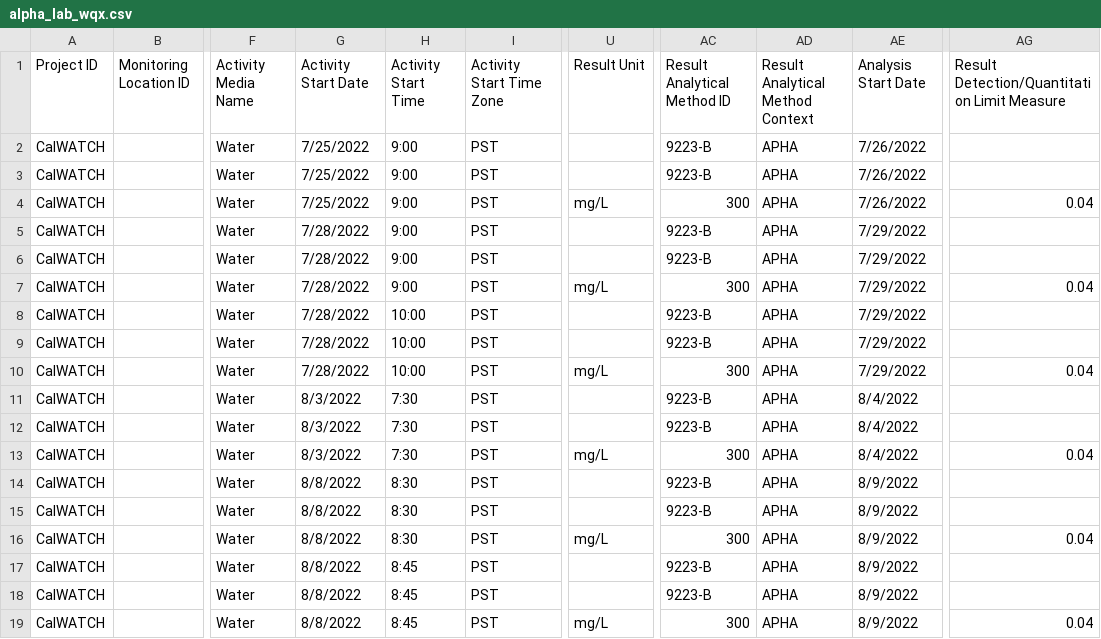
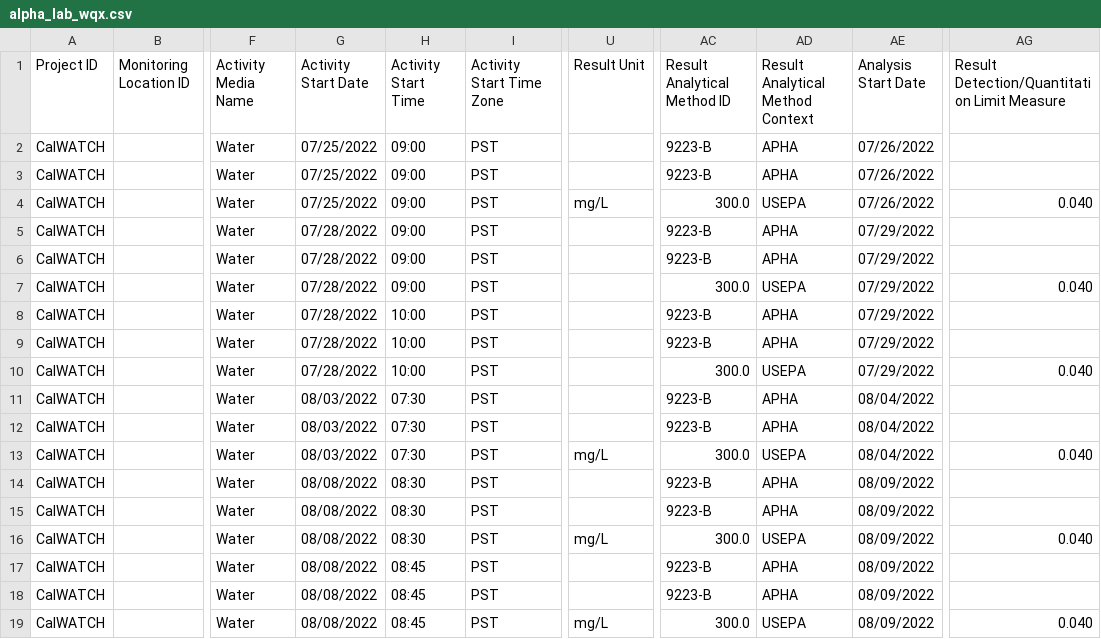
Before and after one commit to FlowWest/bvr_wqx, a CSV file: data/alpha_lab_wqx.csv, drawn as a sheet; only a part is shown, gaps mark what is left out; the diff names each change by its address in the sheet, - before the commit and + after, or states it on an @@ line.

Commit message:
further edits to alpha labs data

```diff
--- a/data/alpha_lab_wqx.csv
+++ b/data/alpha_lab_wqx.csv
-G2:G4 (Activity Start Date): 7/25/2022
+G2:G4 (Activity Start Date): 07/25/2022
-H2:H7 (Activity Start Time): 9:00
+H2:H7 (Activity Start Time): 09:00
-AE2:AE4 (Analysis Start Date): 7/26/2022
+AE2:AE4 (Analysis Start Date): 07/26/2022
-AC4 (Result Analytical Method ID): 300
+AC4 (Result Analytical Method ID): 300.0
-AD4 (Result Analytical Method Context): APHA
+AD4 (Result Analytical Method Context): USEPA
-AG4: 0.04
+AG4: 0.040
-G5:G10 (Activity Start Date): 7/28/2022
+G5:G10 (Activity Start Date): 07/28/2022
-AE5:AE10 (Analysis Start Date): 7/29/2022
+AE5:AE10 (Analysis Start Date): 07/29/2022
-U7 (Result Unit): mg/L
+U7 (Result Unit): (empty)
-AC7 (Result Analytical Method ID): 300
+AC7 (Result Analytical Method ID): 300.0
-AD7 (Result Analytical Method Context): APHA
+AD7 (Result Analytical Method Context): USEPA
-AG7: 0.04
+AG7: 0.040
-U10 (Result Unit): mg/L
+U10 (Result Unit): (empty)
-AC10 (Result Analytical Method ID): 300
+AC10 (Result Analytical Method ID): 300.0
-AD10 (Result Analytical Method Context): APHA
+AD10 (Result Analytical Method Context): USEPA
-AG10: 0.04
+AG10: 0.040
-G11:G13 (Activity Start Date): 8/3/2022
+G11:G13 (Activity Start Date): 08/03/2022
-H11:H13 (Activity Start Time): 7:30
+H11:H13 (Activity Start Time): 07:30
-AE11:AE13 (Analysis Start Date): 8/4/2022
+AE11:AE13 (Analysis Start Date): 08/04/2022
-AC13 (Result Analytical Method ID): 300
+AC13 (Result Analytical Method ID): 300.0
-AD13 (Result Analytical Method Context): APHA
+AD13 (Result Analytical Method Context): USEPA
-AG13: 0.04
+AG13: 0.040
-G14:G19 (Activity Start Date): 8/8/2022
+G14:G19 (Activity Start Date): 08/08/2022
-H14:H16 (Activity Start Time): 8:30
+H14:H16 (Activity Start Time): 08:30
-AE14:AE19 (Analysis Start Date): 8/9/2022
+AE14:AE19 (Analysis Start Date): 08/09/2022
-AC16 (Result Analytical Method ID): 300
+AC16 (Result Analytical Method ID): 300.0
-AD16 (Result Analytical Method Context): APHA
+AD16 (Result Analytical Method Context): USEPA
-AG16: 0.04
+AG16: 0.040
-H17:H19 (Activity Start Time): 8:45
+H17:H19 (Activity Start Time): 08:45
-AC19 (Result Analytical Method ID): 300
+AC19 (Result Analytical Method ID): 300.0
-AD19 (Result Analytical Method Context): APHA
+AD19 (Result Analytical Method Context): USEPA
-AG19: 0.04
+AG19: 0.040
```
Also changed, not shown: 2 other files.
